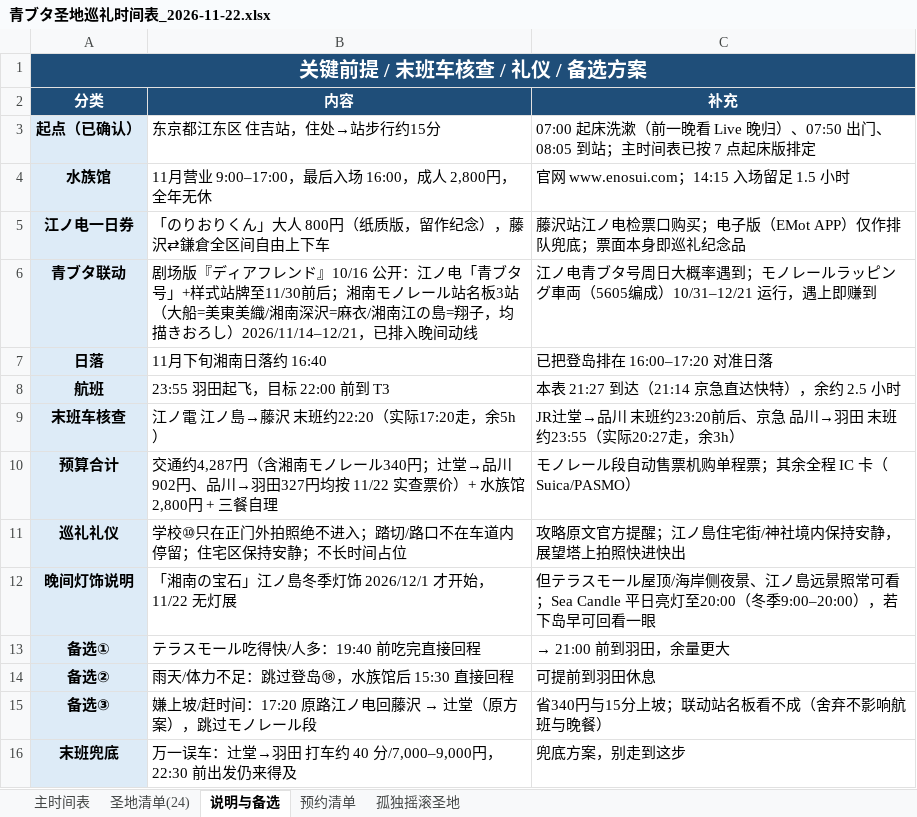
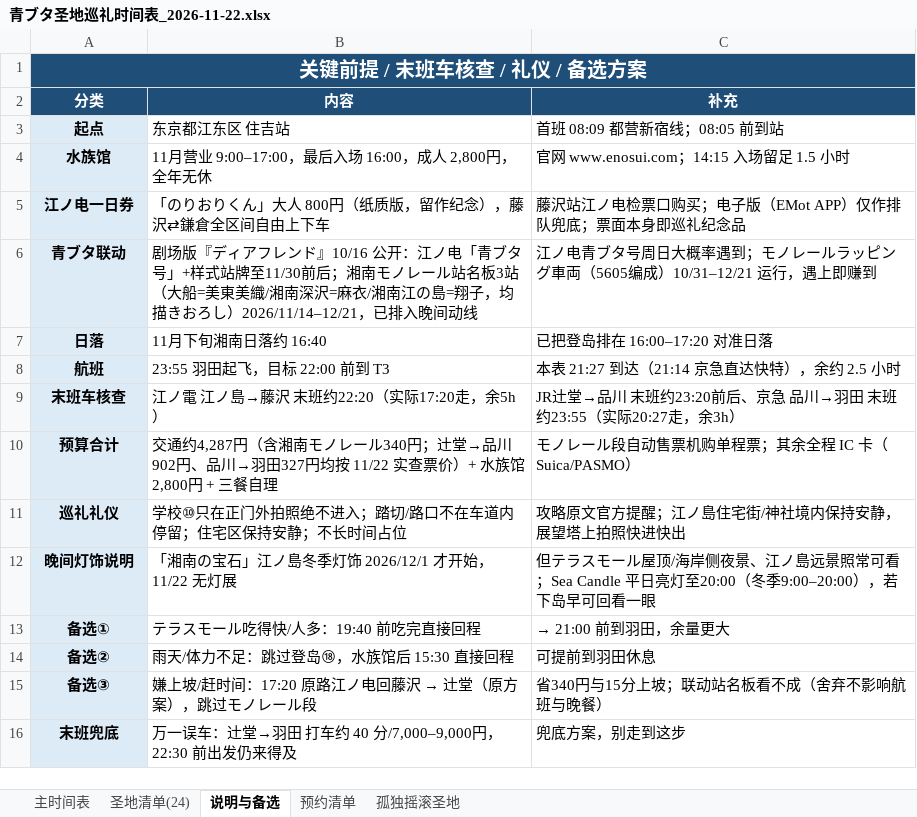
Before and after one commit to fhlm/pages, an Excel workbook: aobuta/青ブタ圣地巡礼时间表_2026-11-22.xlsx, sheet 说明与备选, drawn as a sheet; values as stored, in another font and other column widths than the file's, no borders; removed rows and columns are numbered as before the commit, all else as after; the diff names each change by its address in the sheet, - before the commit and + after, or states it on an @@ line.

Commit message:
privacy: 抹除个人信息（住处/作息/实测距离/Live 背景），时间轴改为住吉站集合

```diff
--- a/aobuta/青ブタ圣地巡礼时间表_2026-11-22.xlsx (sheet 说明与备选)
+++ b/aobuta/青ブタ圣地巡礼时间表_2026-11-22.xlsx (sheet 说明与备选)
-row 3: 起点（已确认） | 东京都江东区 住吉站，住处→站步行约15分 | 07:00 起床洗漱（前一晚看 Live 晚归）、07:50 出门、08:05 到站；主时间表已按 7 点起床版排定
+row 3: 起点 | 东京都江东区 住吉站 | 首班 08:09 都营新宿线；08:05 前到站
```
Also changed, not shown: sheet 主时间表, sheet 预约清单, sheet 孤独摇滚圣地, 4 other files.
